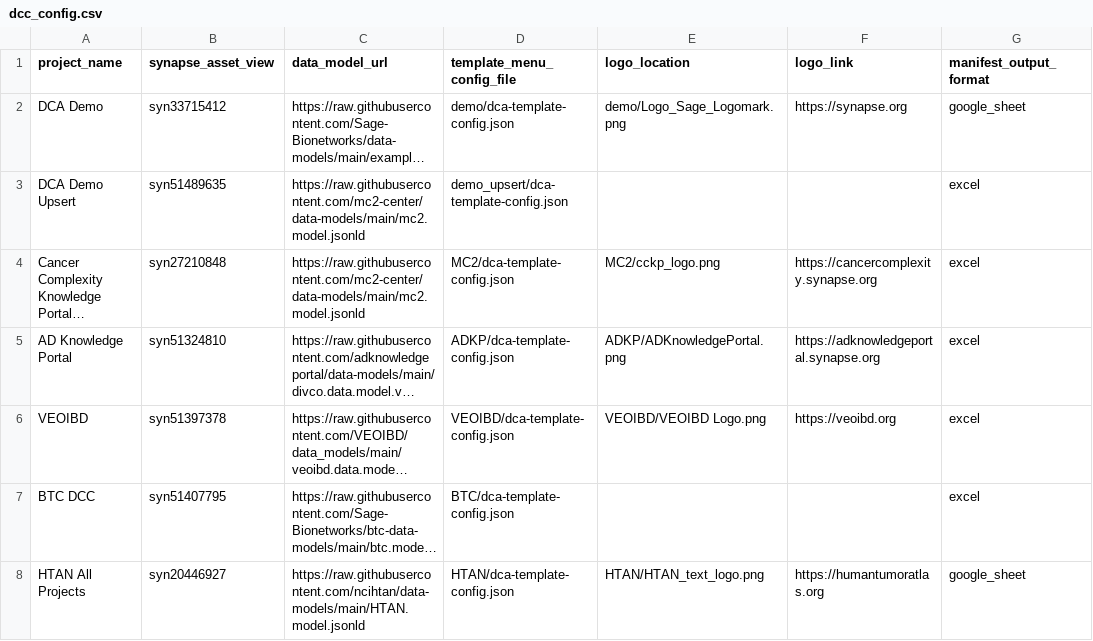
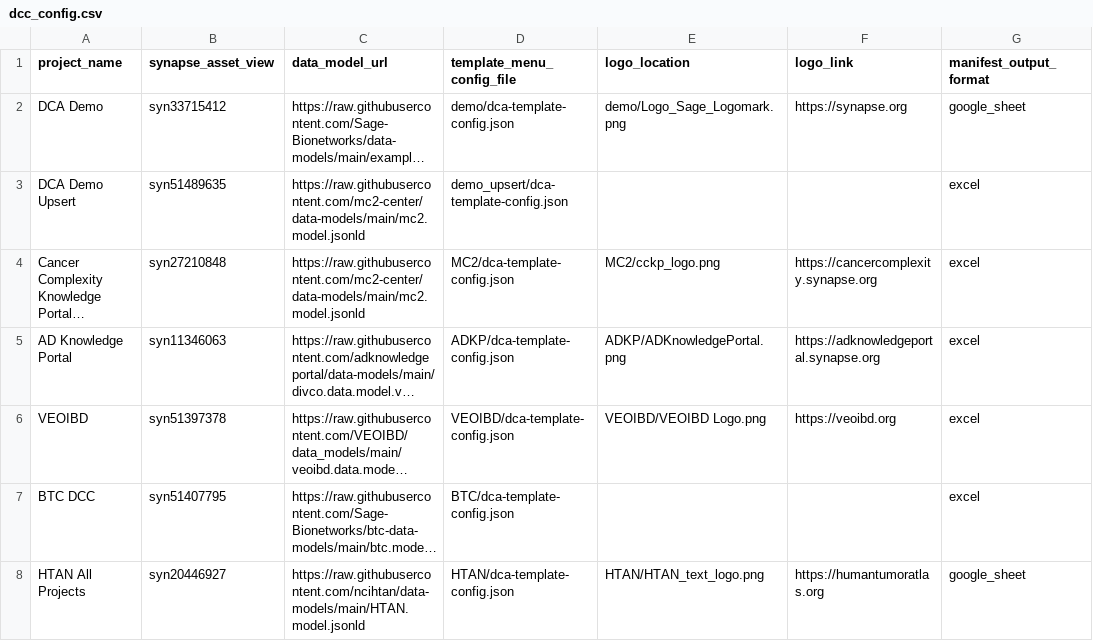
Before and after one commit to Sage-Bionetworks/data_curator_config, a CSV file: dcc_config.csv, drawn as a sheet; only a part is shown; long unchanged cells end in …; the diff names each change by its address in the sheet, - before the commit and + after, or states it on an @@ line.

Commit message:
Update dcc_config.csv
I think the synapse ID of the AMP AD asset view was incorrect.

```diff
--- a/dcc_config.csv
+++ b/dcc_config.csv
-B5 (synapse_asset_view): syn51324810
+B5 (synapse_asset_view): syn11346063
```
